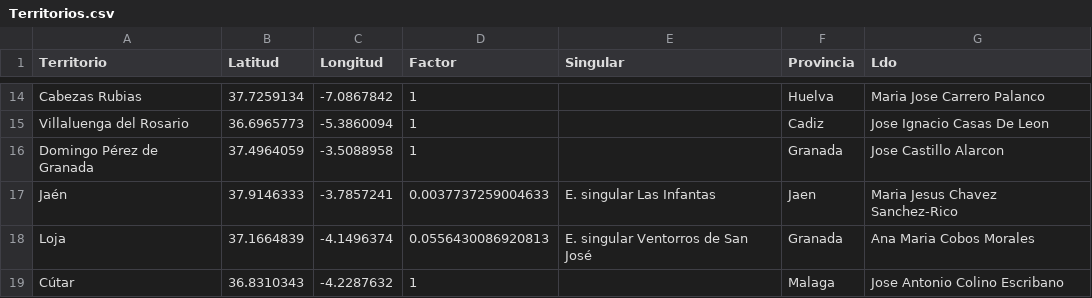
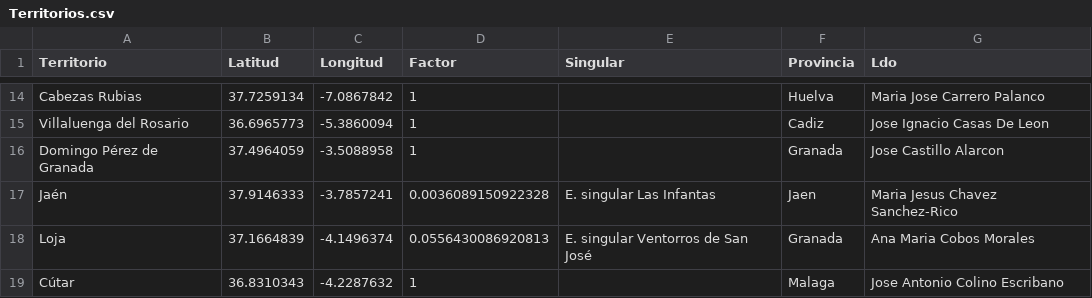
Before and after one commit to jarconett/adjfcia1fase, a CSV file: Territorios.csv, drawn as a sheet; only a part is shown, gaps mark what is left out.

Commit message:
Update Territorios.csv

```diff
--- a/Territorios.csv
+++ b/Territorios.csv
@@ -16,3 +16,3 @@ Villaluenga del Rosario;36.6965773;-5.3860094;1;;Cadiz;Jose Ignacio Casas De Leo
 Domingo Pérez de Granada;37.4964059;-3.5088958;1;;Granada;Jose Castillo Alarcon
-Jaén;37.9146333;-3.7857241;0.0037737259004633;E. singular Las Infantas;Jaen;Maria Jesus Chavez Sanchez-Rico
+Jaén;37.9146333;-3.7857241;0.0036089150922328;E. singular Las Infantas;Jaen;Maria Jesus Chavez Sanchez-Rico
 Loja;37.1664839;-4.1496374;0.0556430086920813;E. singular Ventorros de San José;Granada;Ana Maria Cobos Morales
```
